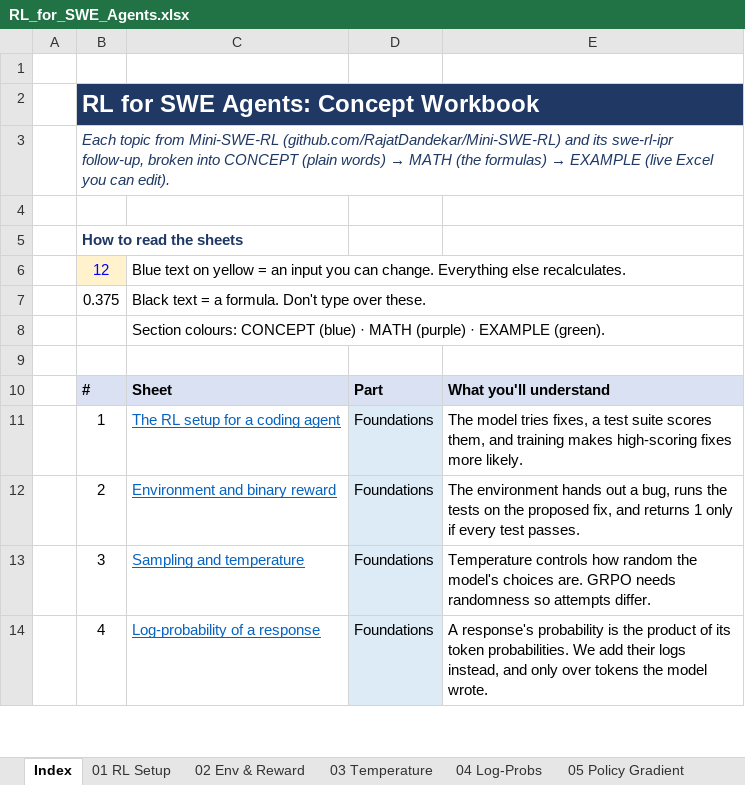
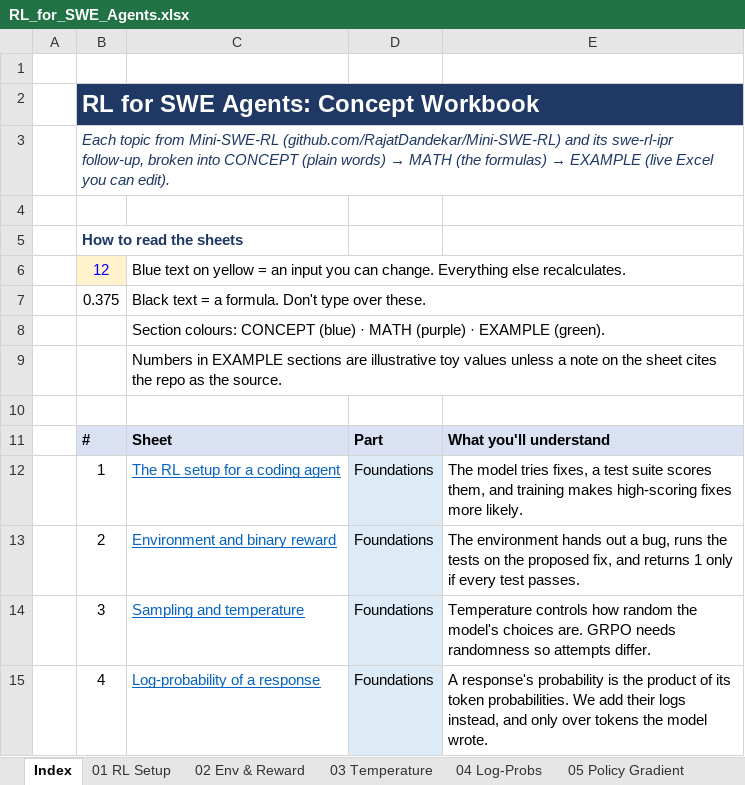
Before and after one commit to Krishna-DS7/Krishna-DS7, an Excel workbook: rl-swe-agents/RL_for_SWE_Agents.xlsx, sheet Index, drawn as a sheet; only a part is shown; values as stored, in another font and other column widths than the file's, no borders; the diff names each change by its address in the sheet, - before the commit and + after, or states it on an @@ line.

```diff
--- a/rl-swe-agents/RL_for_SWE_Agents.xlsx (sheet Index)
+++ b/rl-swe-agents/RL_for_SWE_Agents.xlsx (sheet Index)
+row 9:  |  | Numbers in EXAMPLE sections are illustrative toy values unless a note on the sheet cites the repo as the source.
```
Also changed, not shown: sheet 18 IPR Reward, sheet 16 Evaluation & Noise, sheet 10 KL Penalty, sheet 13 Length Norm & Filter, sheet 09 GRPO Loss, sheet 15 Multi-Turn Agents, 4 more sheets, formulas that keep their value, charts or pictures, 1 other file.
